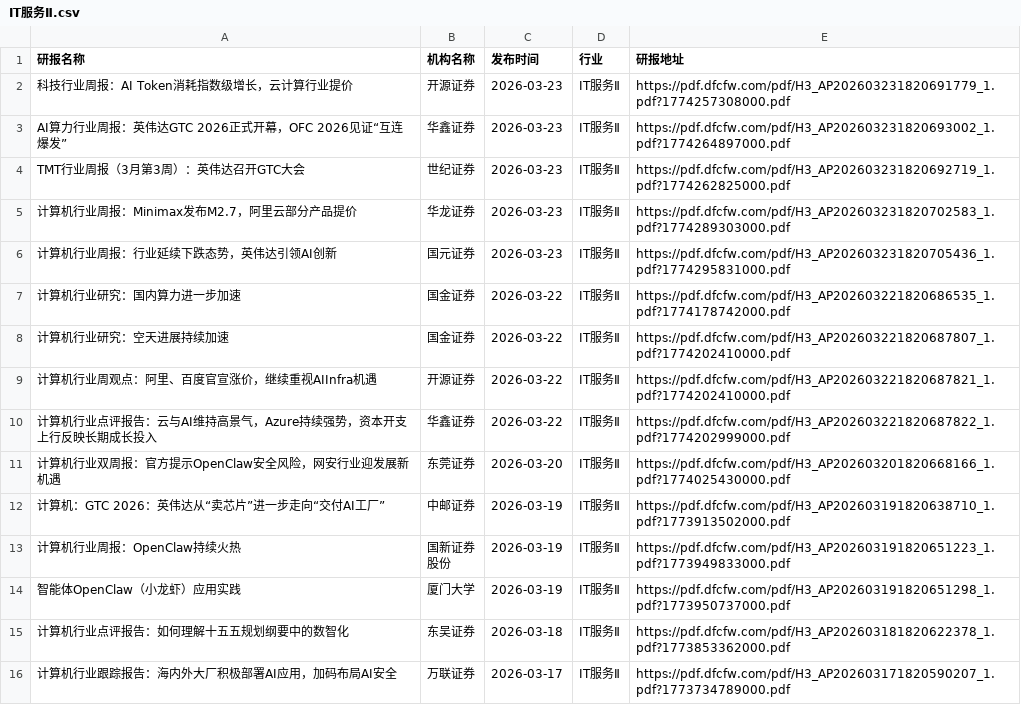
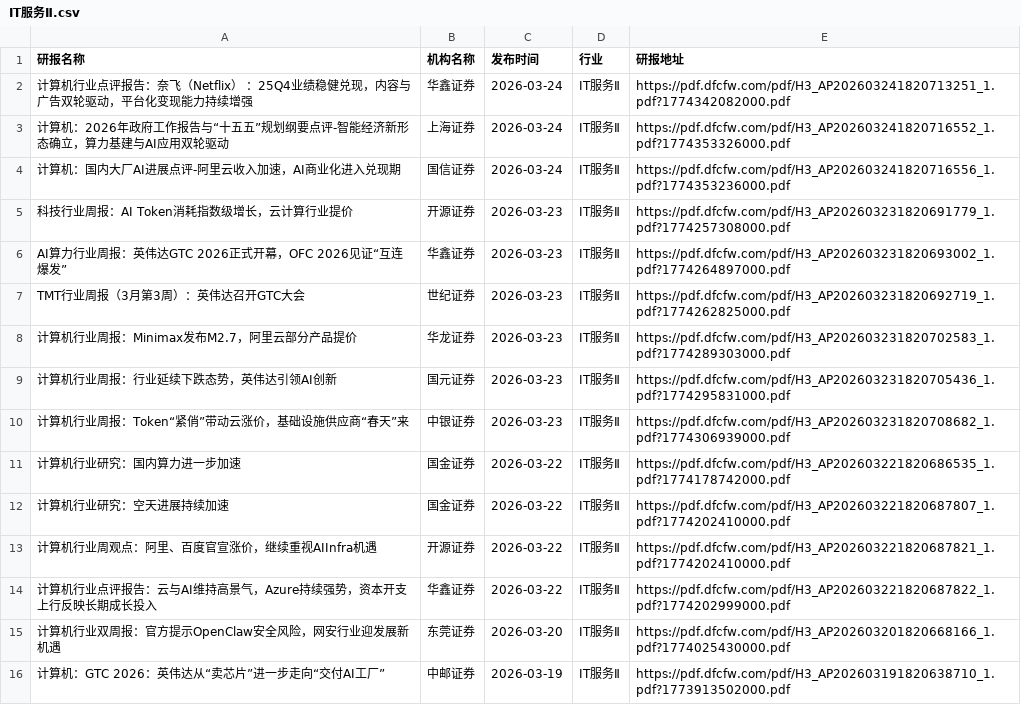
Before and after one commit to yueshandewu/dongcai_report, a CSV file: eastmoney/IT服务Ⅱ.csv, drawn as a sheet; only a part is shown; the shorter side is filled out with more unchanged rows.

```diff
--- a/eastmoney/IT服务Ⅱ.csv
+++ b/eastmoney/IT服务Ⅱ.csv
@@ -1,2 +1,5 @@
 研报名称,机构名称,发布时间,行业,研报地址
+计算机行业点评报告：奈飞（Netflix） ：25Q4业绩稳健兑现，内容与广告双轮驱动，平台化变现能力持续增强,华鑫证券,2026-03-24,IT服务Ⅱ,https://pdf.dfcfw.com/pdf/H3_AP202603241820713251_1.pdf?1774342082000.pdf
+计算机：2026年政府工作报告与“十五五”规划纲要点评-智能经济新形态确立，算力基建与AI应用双轮驱动,上海证券,2026-03-24,IT服务Ⅱ,https://pdf.dfcfw.com/pdf/H3_AP202603241820716552_1.pdf?1774353326000.pdf
+计算机：国内大厂AI进展点评-阿里云收入加速，AI商业化进入兑现期,国信证券,2026-03-24,IT服务Ⅱ,https://pdf.dfcfw.com/pdf/H3_AP202603241820716556_1.pdf?1774353236000.pdf
 科技行业周报：AI Token消耗指数级增长，云计算行业提价,开源证券,2026-03-23,IT服务Ⅱ,https://pdf.dfcfw.com/pdf/H3_AP202603231820691779_1.pdf?1774257308000.pdf
@@ -6,2 +9,3 @@ TMT行业周报（3月第3周）：英伟达召开GTC大会,世纪证券,2026-03
 计算机行业周报：行业延续下跌态势，英伟达引领AI创新,国元证券,2026-03-23,IT服务Ⅱ,https://pdf.dfcfw.com/pdf/H3_AP202603231820705436_1.pdf?1774295831000.pdf
+计算机行业周报：Token“紧俏”带动云涨价，基础设施供应商“春天”来,中银证券,2026-03-23,IT服务Ⅱ,https://pdf.dfcfw.com/pdf/H3_AP202603231820708682_1.pdf?1774306939000.pdf
 计算机行业研究：国内算力进一步加速,国金证券,2026-03-22,IT服务Ⅱ,https://pdf.dfcfw.com/pdf/H3_AP202603221820686535_1.pdf?1774178742000.pdf
```
Also changed, not shown: eastmoney/互联网服务.csv, eastmoney/基础建设.csv, 49 other files.
